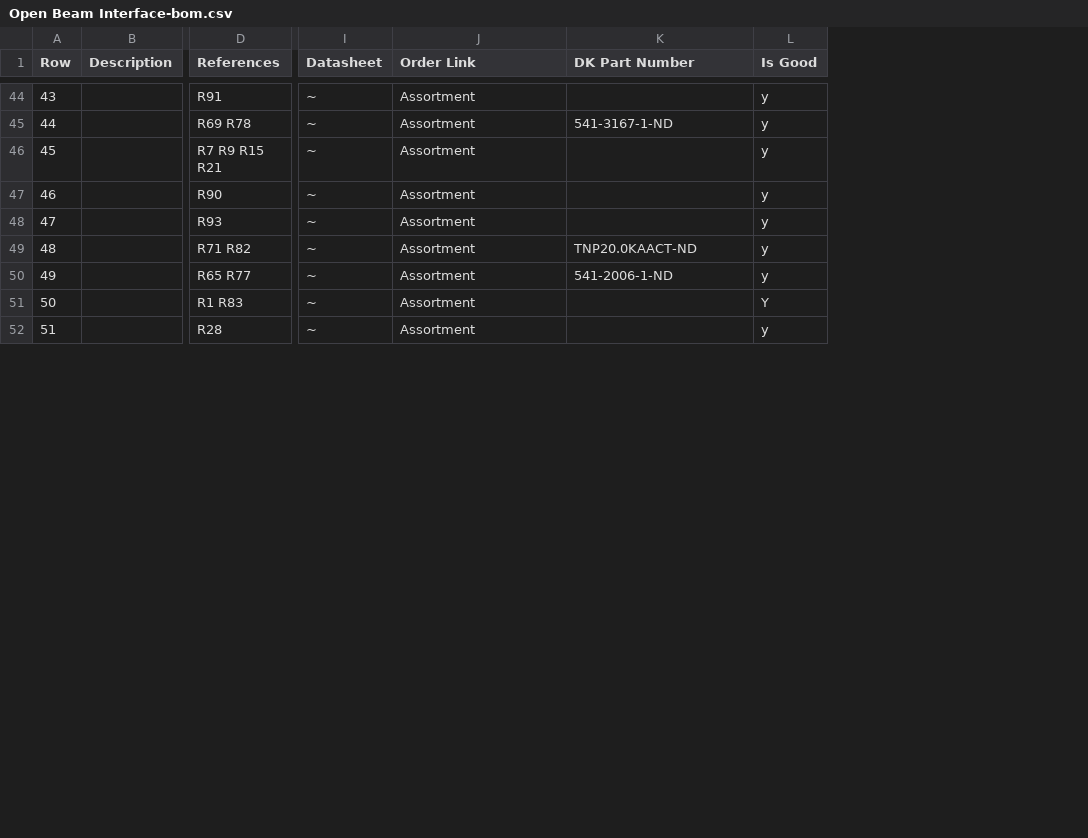
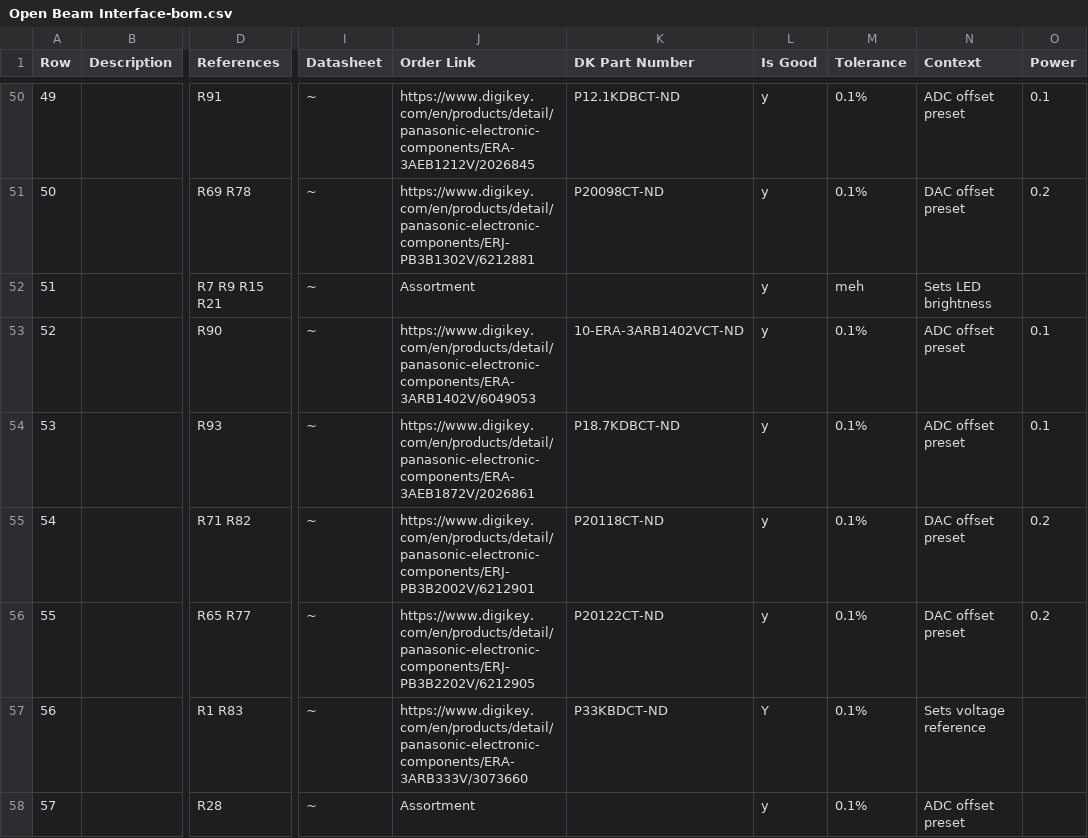
Before and after one commit to nanographs/Open-Beam-Interface, a CSV file: Hardware/PCBs/Open Beam Interface/Open Beam Interface-bom.csv, drawn as a sheet; only a part is shown, gaps mark what is left out; addresses are those after the commit; the diff covers the shown part only; the diff names each change by its address in the sheet, - before the commit and + after, or states it on an @@ line.

```diff
--- a/Hardware/PCBs/Open Beam Interface/Open Beam Interface-bom.csv
+++ b/Hardware/PCBs/Open Beam Interface/Open Beam Interface-bom.csv
+column M (Tolerance), rows 50-58: 0.1% | 0.1% | meh | 0.1% | 0.1% | 0.1% | 0.1% | 0.1% | 0.1%
+column N (Context), rows 50-58: ADC offset preset | DAC offset preset | Sets LED brightness | ADC offset preset | ADC offset preset | DAC offset preset | DAC offset preset | Sets voltage reference | ADC offset preset
+column O (Power), rows 50-56: 0.1 | 0.2 |  | 0.1 | 0.1 | 0.2 | 0.2
@@ column A (Row) renumbered from row 31 down @@
-J50 (Order Link): Assortment
+J50 (Order Link): https://www.digikey.com/en/products/detail/panasonic-electronic-components/ERA-3AEB1212V/2026845
-K50 (DK Part Number): (empty)
+K50 (DK Part Number): P12.1KDBCT-ND
-J51 (Order Link): Assortment
+J51 (Order Link): https://www.digikey.com/en/products/detail/panasonic-electronic-components/ERJ-PB3B1302V/6212881
-K51 (DK Part Number): 541-3167-1-ND
+K51 (DK Part Number): P20098CT-ND
-J53 (Order Link): Assortment
+J53 (Order Link): https://www.digikey.com/en/products/detail/panasonic-electronic-components/ERA-3ARB1402V/6049053
-K53 (DK Part Number): (empty)
+K53 (DK Part Number): 10-ERA-3ARB1402VCT-ND
-J54 (Order Link): Assortment
+J54 (Order Link): https://www.digikey.com/en/products/detail/panasonic-electronic-components/ERA-3AEB1872V/2026861
-K54 (DK Part Number): (empty)
+K54 (DK Part Number): P18.7KDBCT-ND
-J55 (Order Link): Assortment
+J55 (Order Link): https://www.digikey.com/en/products/detail/panasonic-electronic-components/ERJ-PB3B2002V/6212901
-K55 (DK Part Number): TNP20.0KAACT-ND
+K55 (DK Part Number): P20118CT-ND
-J56 (Order Link): Assortment
+J56 (Order Link): https://www.digikey.com/en/products/detail/panasonic-electronic-components/ERJ-PB3B2202V/6212905
-K56 (DK Part Number): 541-2006-1-ND
+K56 (DK Part Number): P20122CT-ND
-J57 (Order Link): Assortment
+J57 (Order Link): https://www.digikey.com/en/products/detail/panasonic-electronic-components/ERA-3ARB333V/3073660
-K57 (DK Part Number): (empty)
+K57 (DK Part Number): P33KBDCT-ND
```
Also changed, not shown: 7 added rows, 1 removed row and 35 edited cells elsewhere in this file, 19 other files.
